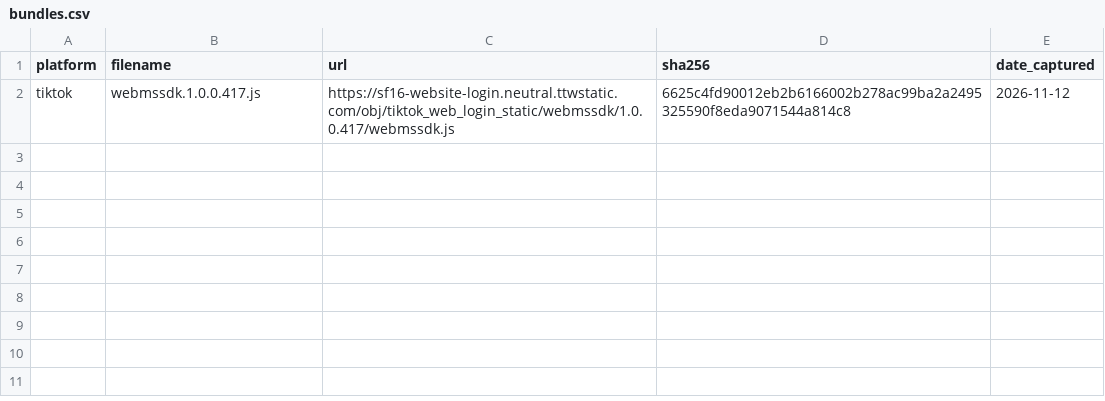
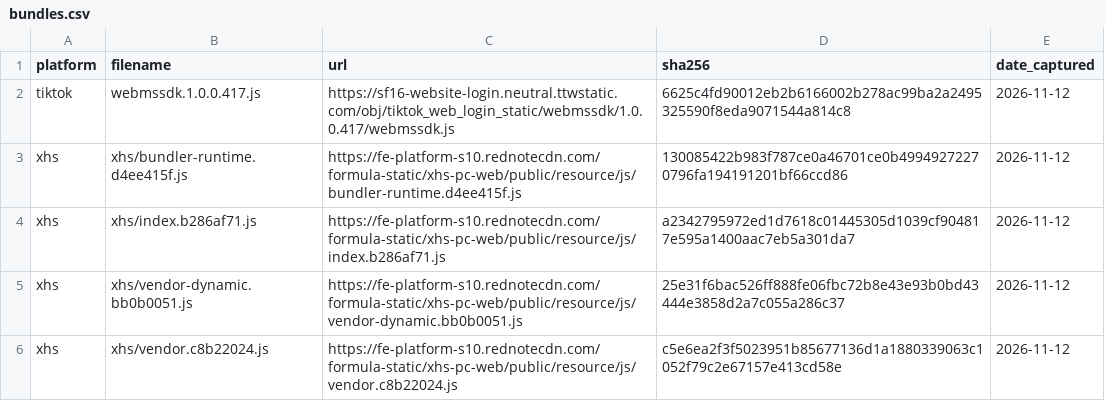
Before and after one commit to zkp6c4vr89-coder/tiktok-xhs-signing-analysis, a CSV file: data/bundles.csv, drawn as a sheet.

```diff
--- a/data/bundles.csv
+++ b/data/bundles.csv
@@ -2 +2,5 @@ platform,filename,url,sha256,date_captured
 tiktok,webmssdk.1.0.0.417.js,https://sf16-website-login.neutral.ttwstatic.com/obj/tiktok_web_login_static/webmssdk/1.0.0.417/webmssdk.js,6625c4fd90012eb2b6166002b278ac99ba2a2495325590f8eda9071544a814c8,2026-11-12
+xhs,xhs/bundler-runtime.d4ee415f.js,https://fe-platform-s10.rednotecdn.com/formula-static/xhs-pc-web/public/resource/js/bundler-runtime.d4ee415f.js,130085422b983f787ce0a46701ce0b49949272270796fa194191201bf66ccd86,2026-11-12
+xhs,xhs/index.b286af71.js,https://fe-platform-s10.rednotecdn.com/formula-static/xhs-pc-web/public/resource/js/index.b286af71.js,a2342795972ed1d7618c01445305d1039cf904817e595a1400aac7eb5a301da7,2026-11-12
+xhs,xhs/vendor-dynamic.bb0b0051.js,https://fe-platform-s10.rednotecdn.com/formula-static/xhs-pc-web/public/resource/js/vendor-dynamic.bb0b0051.js,25e31f6bac526ff888fe06fbc72b8e43e93b0bd43444e3858d2a7c055a286c37,2026-11-12
+xhs,xhs/vendor.c8b22024.js,https://fe-platform-s10.rednotecdn.com/formula-static/xhs-pc-web/public/resource/js/vendor.c8b22024.js,c5e6ea2f3f5023951b85677136d1a1880339063c1052f79c2e67157e413cd58e,2026-11-12
```
Also changed, not shown: 2 other files.
